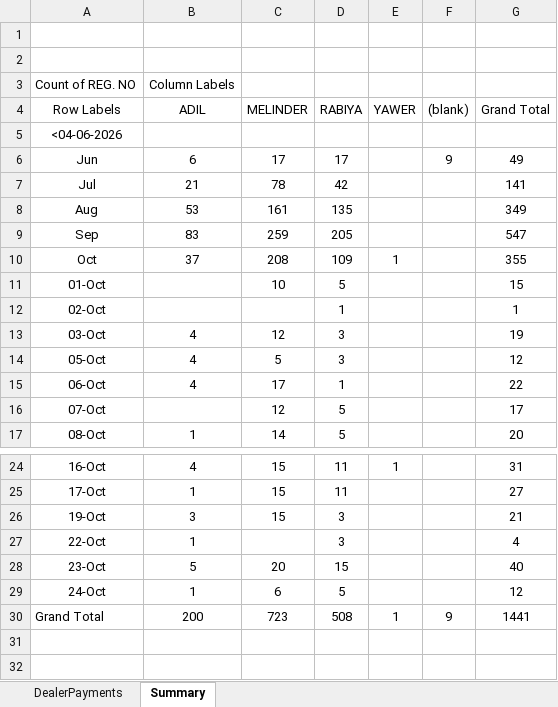
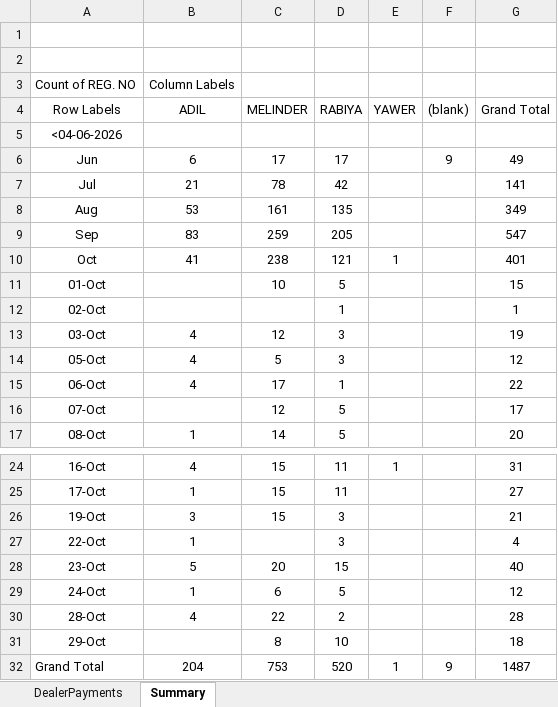
Before and after one commit to adilahmadsofi-ck/Documents, an Excel workbook: DealerRegistrations.xlsx, sheet Summary, drawn as a sheet; only a part is shown, gaps mark what is left out; values as stored, in another font and other column widths than the file's, no borders; addresses are those after the commit; the diff names each change by its address in the sheet, - before the commit and + after, or states it on an @@ line.

```diff
--- a/DealerRegistrations.xlsx (sheet Summary)
+++ b/DealerRegistrations.xlsx (sheet Summary)
-B10 (ADIL): 37
+B10 (ADIL): 41
-C10 (MELINDER): 208
+C10 (MELINDER): 238
-D10 (RABIYA): 109
+D10 (RABIYA): 121
-G10 (Grand Total): 355
+G10 (Grand Total): 401
+row 30: 28-Oct | 4 | 22 | 2 |  |  | 28
+row 31: 29-Oct |  | 8 | 10 |  |  | 18
-B32 (ADIL): 200
+B32 (ADIL): 204
-C32 (MELINDER): 723
+C32 (MELINDER): 753
-D32 (RABIYA): 508
+D32 (RABIYA): 520
-G32 (Grand Total): 1441
+G32 (Grand Total): 1487
```
Also changed, not shown: sheet DealerPayments, 1 other file.
